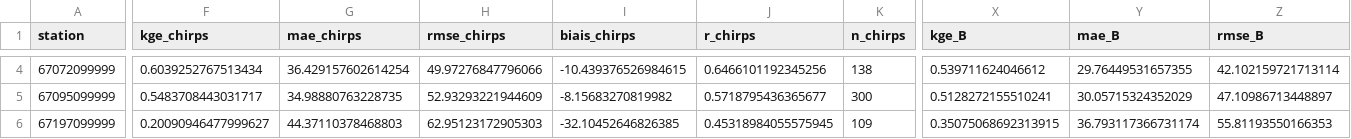
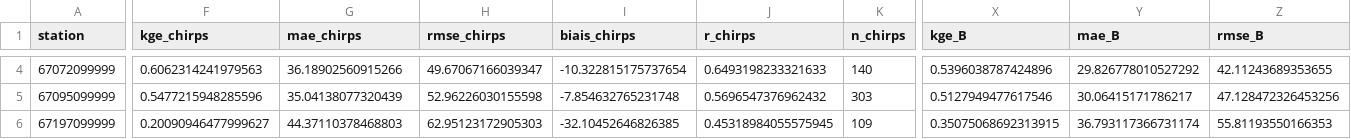
Before and after one commit to arofarmbio-create/Makyclimat, a CSV file: validation/e1_stations.csv, drawn as a sheet; only a part is shown, gaps mark what is left out; the diff covers the shown part only; the diff names each change by its address in the sheet, - before the commit and + after, or states it on an @@ line.

```diff
--- a/validation/e1_stations.csv
+++ b/validation/e1_stations.csv
-F4 (kge_chirps): 0.6039252767513434
+F4 (kge_chirps): 0.6062314241979563
-G4 (mae_chirps): 36.429157602614254
+G4 (mae_chirps): 36.18902560915266
-H4 (rmse_chirps): 49.97276847796066
+H4 (rmse_chirps): 49.67067166039347
-I4 (biais_chirps): -10.439376526984615
+I4 (biais_chirps): -10.322815175737654
-J4 (r_chirps): 0.6466101192345256
+J4 (r_chirps): 0.6493198233321633
-K4 (n_chirps): 138
+K4 (n_chirps): 140
-X4 (kge_B): 0.539711624046612
+X4 (kge_B): 0.5396038787424896
-Y4 (mae_B): 29.76449531657355
+Y4 (mae_B): 29.826778010527292
-Z4 (rmse_B): 42.102159721713114
+Z4 (rmse_B): 42.11243689353655
-F5 (kge_chirps): 0.5483708443031717
+F5 (kge_chirps): 0.5477215948285596
-G5 (mae_chirps): 34.98880763228735
+G5 (mae_chirps): 35.04138077320439
-H5 (rmse_chirps): 52.93293221944609
+H5 (rmse_chirps): 52.96226030155598
-I5 (biais_chirps): -8.15683270819982
+I5 (biais_chirps): -7.854632765231748
-J5 (r_chirps): 0.5718795436365677
+J5 (r_chirps): 0.5696547376962432
-K5 (n_chirps): 300
+K5 (n_chirps): 303
-X5 (kge_B): 0.5128272155510241
+X5 (kge_B): 0.5127949477617546
-Y5 (mae_B): 30.05715324352029
+Y5 (mae_B): 30.06415171786217
-Z5 (rmse_B): 47.10986713448897
+Z5 (rmse_B): 47.128472326453256
```
Also changed, not shown: 48 edited cells elsewhere in this file, 1 other file.
